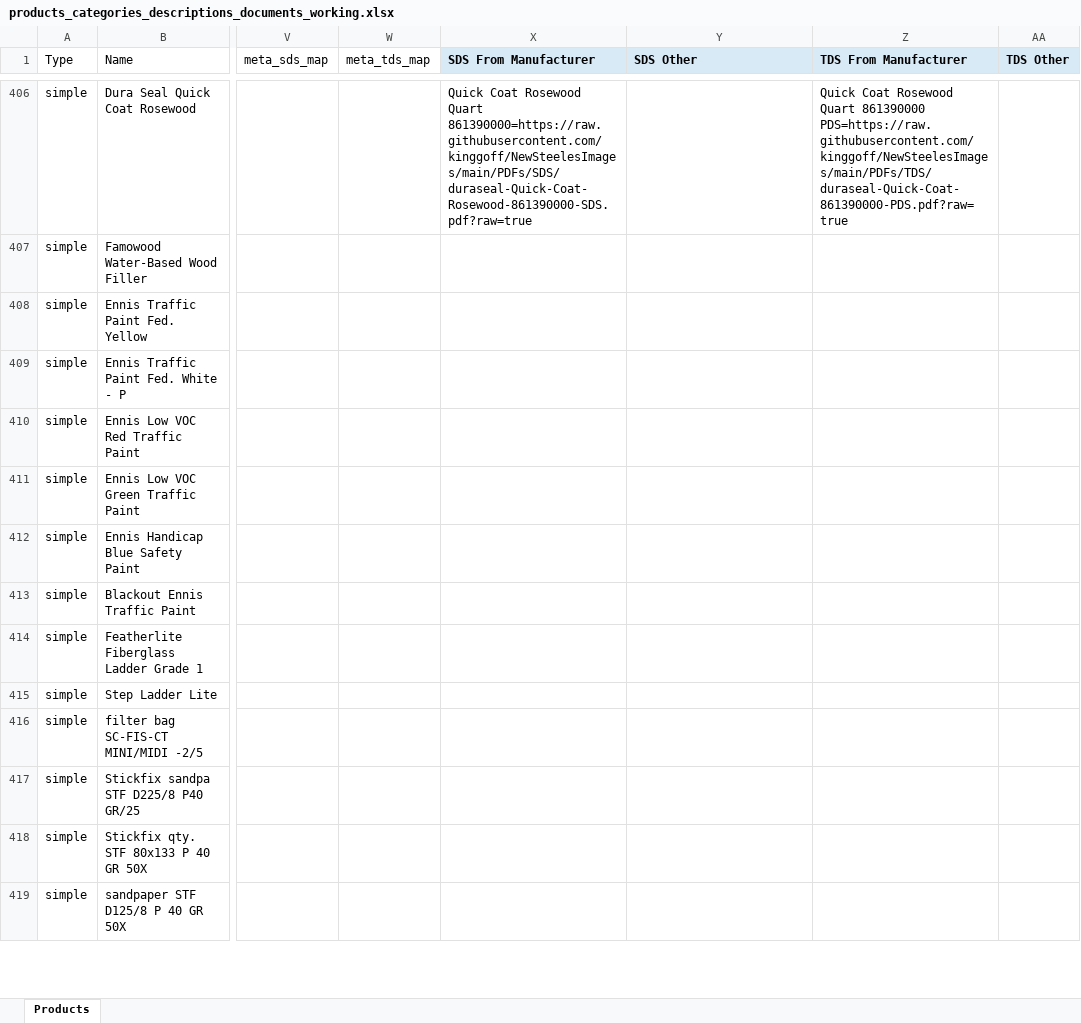
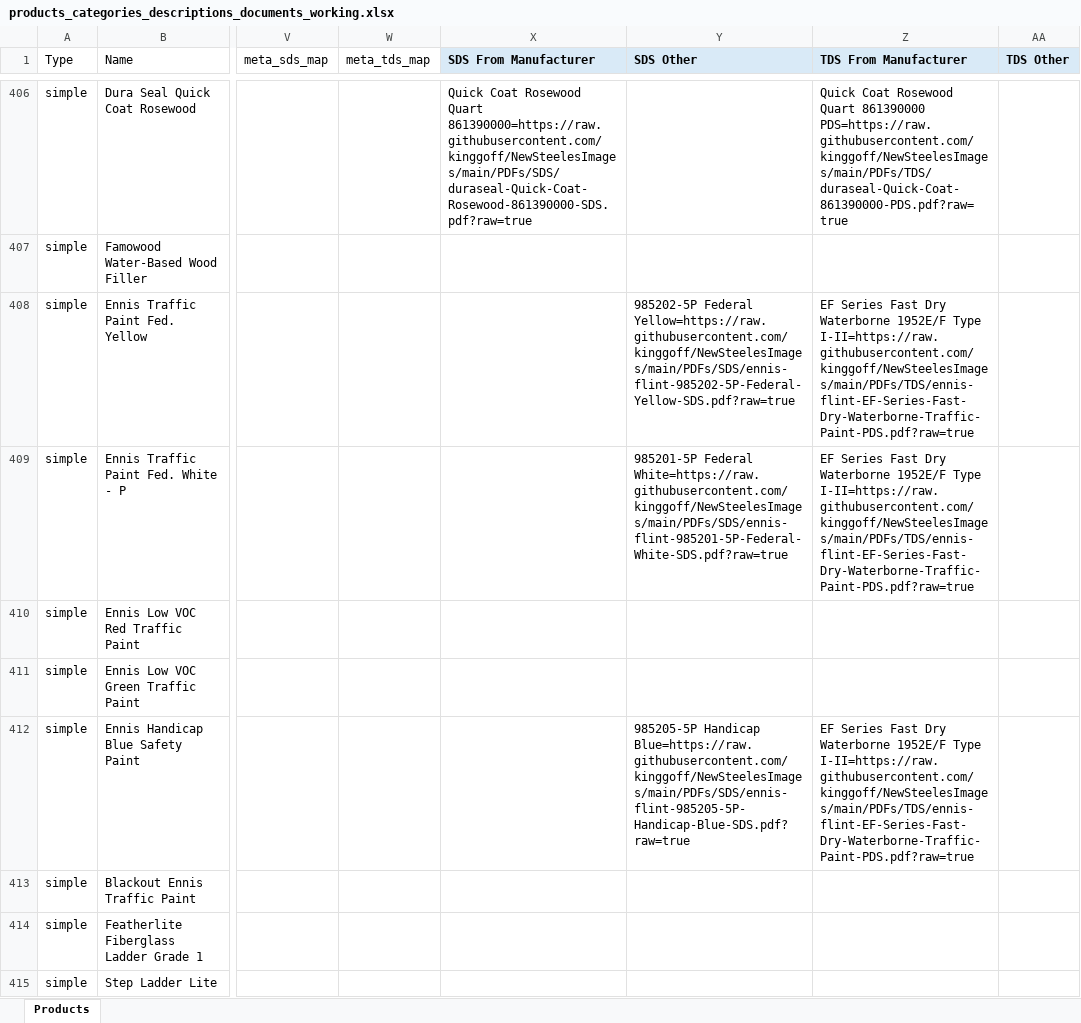
Before and after one commit to kinggoff/NewSteelesImages, an Excel workbook: products_categories_descriptions_documents_working.xlsx, sheet Products, drawn as a sheet; only a part is shown, gaps mark what is left out; the shorter side is filled out with more unchanged rows; values as stored, in another font and other column widths than the file's, no borders; the diff names each change by its address in the sheet, - before the commit and + after, or states it on an @@ line.

Commit message:
Add coating documents batch 123-125

```diff
--- a/products_categories_descriptions_documents_working.xlsx (sheet Products)
+++ b/products_categories_descriptions_documents_working.xlsx (sheet Products)
-Y408 (SDS Other): (empty)
+Y408 (SDS Other): 985202-5P Federal Yellow=https://raw.githubusercontent.com/kinggoff/NewSteelesImages/main/PDFs/SDS/ennis-flint-985202-5P-Federal-Yellow-SDS.pdf?raw=true
-Z408:Z409 (TDS From Manufacturer): (empty)
+Z408:Z409 (TDS From Manufacturer): EF Series Fast Dry Waterborne 1952E/F Type I-II=https://raw.githubusercontent.com/kinggoff/NewSteelesImages/main/PDFs/TDS/ennis-flint-EF-Series-Fast-Dry-Waterborne-Traffic-Paint-PDS.pdf?raw=true
-Y409 (SDS Other): (empty)
+Y409 (SDS Other): 985201-5P Federal White=https://raw.githubusercontent.com/kinggoff/NewSteelesImages/main/PDFs/SDS/ennis-flint-985201-5P-Federal-White-SDS.pdf?raw=true
-Y412 (SDS Other): (empty)
+Y412 (SDS Other): 985205-5P Handicap Blue=https://raw.githubusercontent.com/kinggoff/NewSteelesImages/main/PDFs/SDS/ennis-flint-985205-5P-Handicap-Blue-SDS.pdf?raw=true
-Z412 (TDS From Manufacturer): (empty)
+Z412 (TDS From Manufacturer): EF Series Fast Dry Waterborne 1952E/F Type I-II=https://raw.githubusercontent.com/kinggoff/NewSteelesImages/main/PDFs/TDS/ennis-flint-EF-Series-Fast-Dry-Waterborne-Traffic-Paint-PDS.pdf?raw=true
```
Also changed, not shown: 6 other files.
